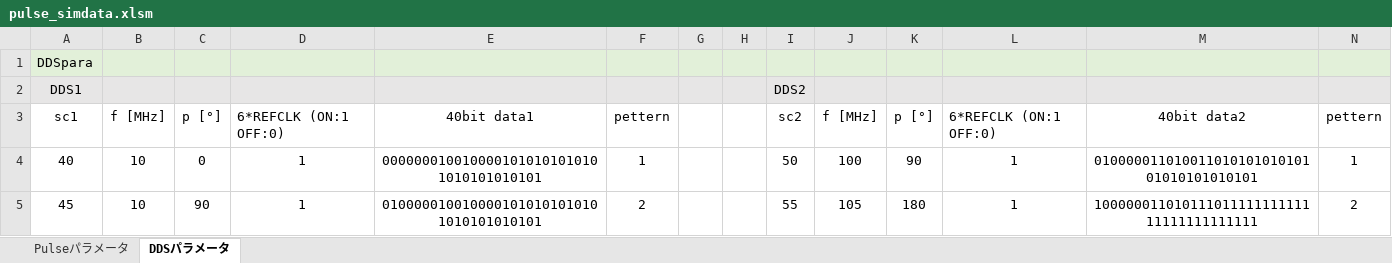
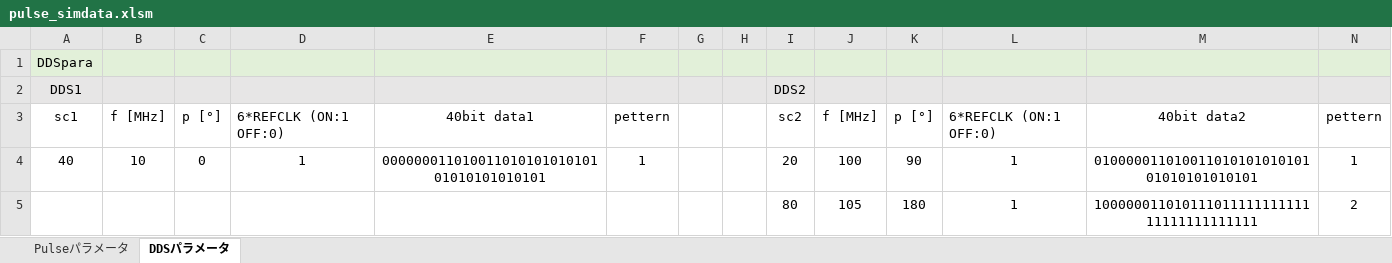
Before and after one commit to parupappa/Pine64-python--pulse, an Excel workbook: Pulsesimulator/pulse_simdata.xlsm, sheet DDSパラメータ, drawn as a sheet; values as stored, in another font and other column widths than the file's, no borders; removed rows and columns are numbered as before the commit, all else as after; the diff names each change by its address in the sheet, - before the commit and + after, or states it on an @@ line.

```diff
--- a/Pulsesimulator/pulse_simdata.xlsm (sheet DDSパラメータ)
+++ b/Pulsesimulator/pulse_simdata.xlsm (sheet DDSパラメータ)
-E4: 0000000100100001010101010101010101010101
+E4: 00000001101001101010101010101010101010101
-I4: 50
+I4: 20
-row 5: 45 | 10 | 90 | 1 | 0100000100100001010101010101010101010101 | 2 |  |  | 55 | 105 | 180 | 1 | 10000001101011101111111111111111111111111 | 2
+row 5:  |  |  |  |  |  |  |  | 80 | 105 | 180 | 1 | 10000001101011101111111111111111111111111 | 2
```
Also changed, not shown: sheet Pulseパラメータ, Pulseprogramer/ver2/pulsedata.xlsm, 2 other files.
